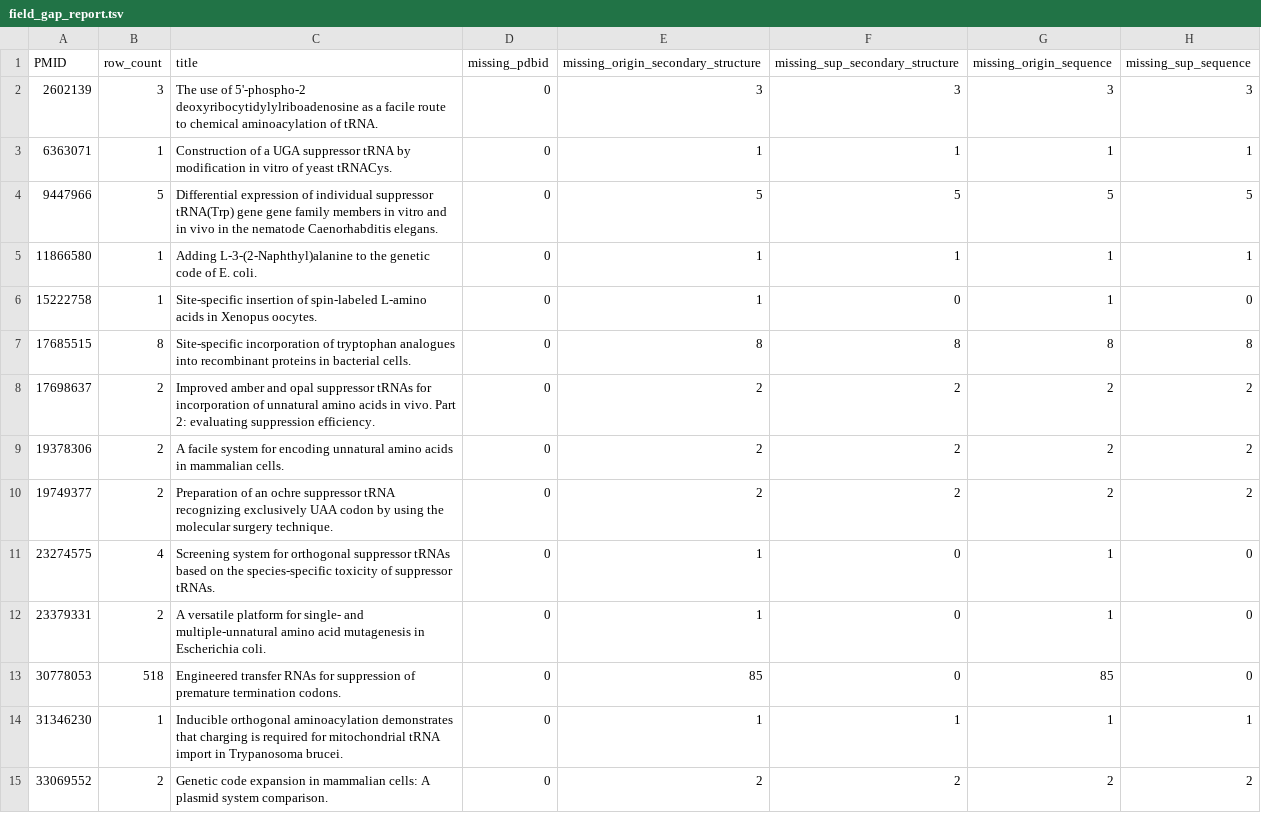
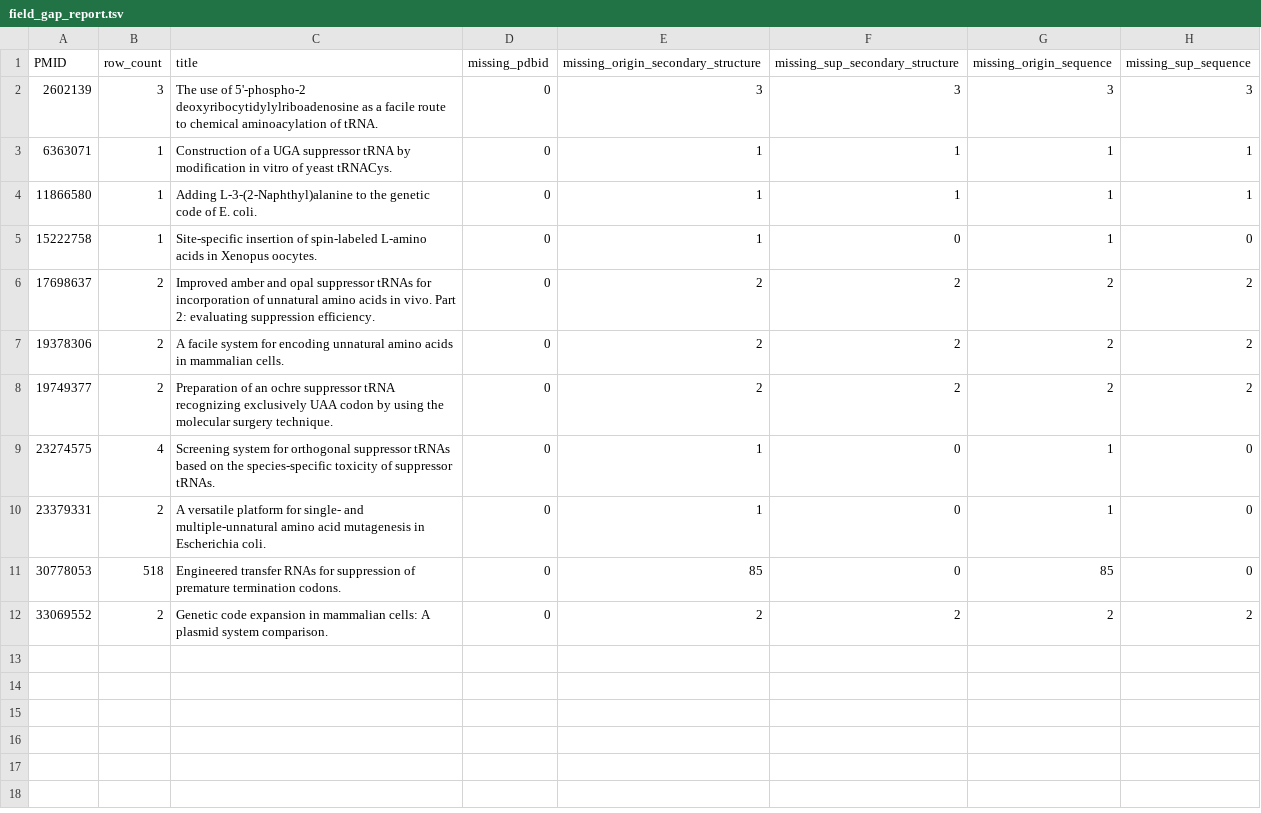
Before and after one commit to Lovelumine/trna-database, a TSV file: docs/curation/tRNAtherapeutics/manifests/field_gap_report.tsv, drawn as a sheet; the diff names each change by its address in the sheet, - before the commit and + after, or states it on an @@ line.

```diff
--- a/docs/curation/tRNAtherapeutics/manifests/field_gap_report.tsv
+++ b/docs/curation/tRNAtherapeutics/manifests/field_gap_report.tsv
-row 4: 9447966 | 5 | Differential expression of individual suppressor tRNA(Trp) gene gene family members in vitro and in vivo in the nematode Caenorhabditis elegans. | 0 | 5 | 5 | 5 | 5
-row 7: 17685515 | 8 | Site-specific incorporation of tryptophan analogues into recombinant proteins in bacterial cells. | 0 | 8 | 8 | 8 | 8
-row 14: 31346230 | 1 | Inducible orthogonal aminoacylation demonstrates that charging is required for mitochondrial tRNA import in Trypanosoma brucei. | 0 | 1 | 1 | 1 | 1
```
Also changed, not shown: docs/curation/tRNAtherapeutics/manifests/paper_manifest.tsv, docs/curation/tRNAtherapeutics/manifests/paper_manifest_validated.tsv, 25 other files.
